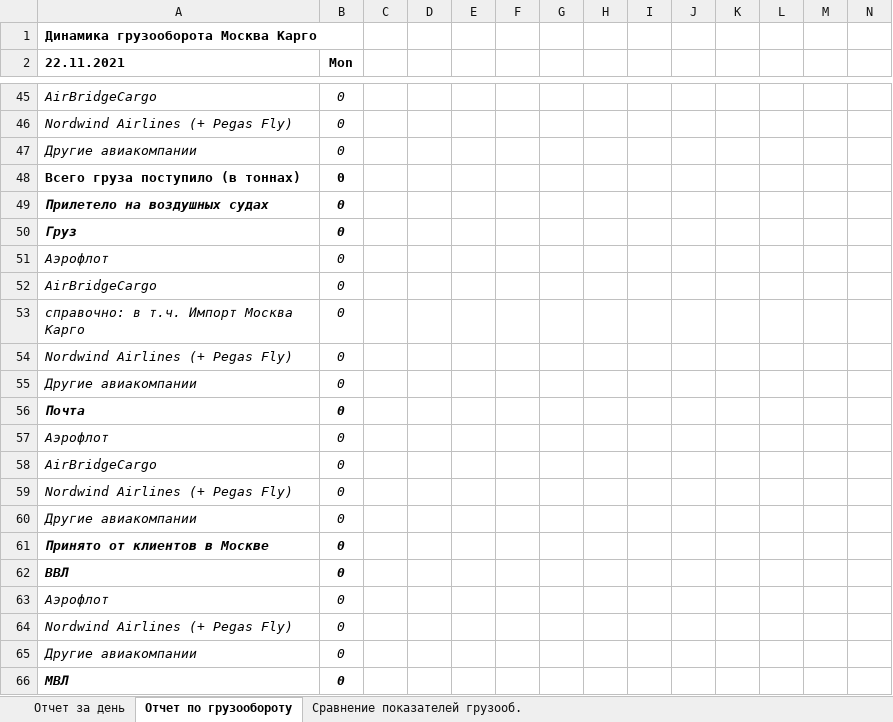
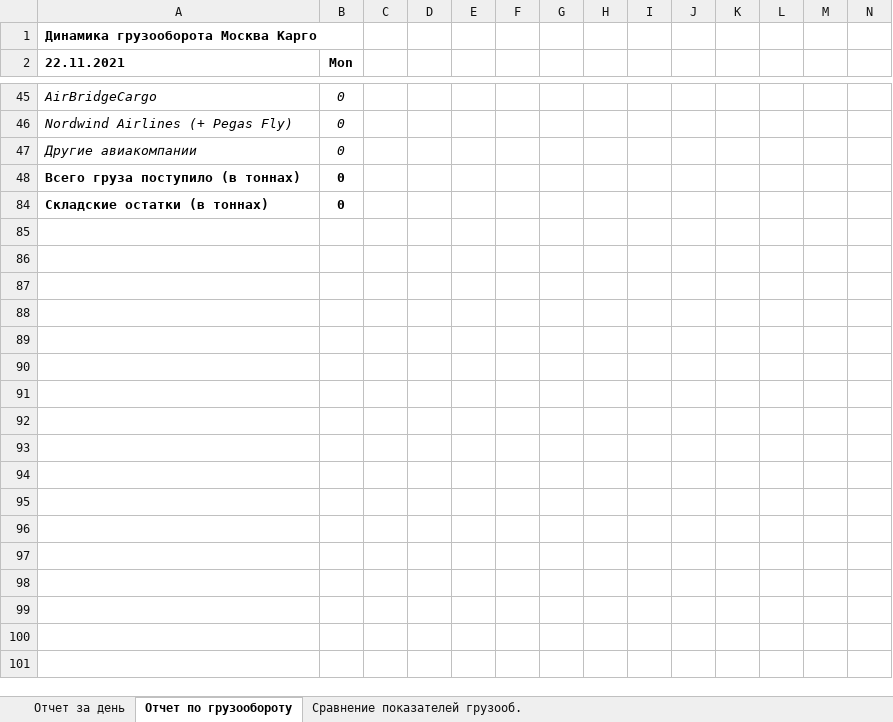
Before and after one commit to Veivan/Rep33Server, an Excel workbook: Rep33.Data/ReportsWorksheets/repshablon.xlsx, sheet Отчет по грузообороту, drawn as a sheet; only a part is shown, gaps mark what is left out; the shorter side is filled out with more unchanged rows; values as stored, in another font and other column widths than the file's, no borders; rows hold the shown columns only; the diff covers the shown part only; the diff names each change by its address in the sheet, - before the commit and + after, or states it on an @@ line.

Commit message:
PAR-332 Доработка отчёта Rep33B. Поправлен шаблон.

```diff
--- a/Rep33.Data/ReportsWorksheets/repshablon.xlsx (sheet Отчет по грузообороту)
+++ b/Rep33.Data/ReportsWorksheets/repshablon.xlsx (sheet Отчет по грузообороту)
@@ row 49 hidden: Прилетело на воздушных судах | 0 @@
@@ row 50 hidden: Груз | 0 @@
@@ row 51 hidden: Аэрофлот | 0 @@
@@ row 52 hidden: AirBridgeCargo | 0 @@
@@ row 53 hidden: справочно: в т.ч. Импорт Москва Карго | 0 @@
@@ row 54 hidden: Nordwind Airlines (+ Pegas Fly) | 0 @@
@@ row 55 hidden: Другие авиакомпании | 0 @@
@@ row 56 hidden: Почта | 0 @@
@@ row 57 hidden: Аэрофлот | 0 @@
@@ row 58 hidden: AirBridgeCargo | 0 @@
@@ row 59 hidden: Nordwind Airlines (+ Pegas Fly) | 0 @@
@@ row 60 hidden: Другие авиакомпании | 0 @@
@@ row 61 hidden: Принято от клиентов в Москве | 0 @@
@@ row 62 hidden: ВВЛ | 0 @@
@@ row 63 hidden: Аэрофлот | 0 @@
@@ row 64 hidden: Nordwind Airlines (+ Pegas Fly) | 0 @@
@@ row 65 hidden: Другие авиакомпании | 0 @@
@@ row 66 hidden: МВЛ | 0 @@
```
Also changed, not shown: 37 hidden or unhidden rows elsewhere in this sheet.
